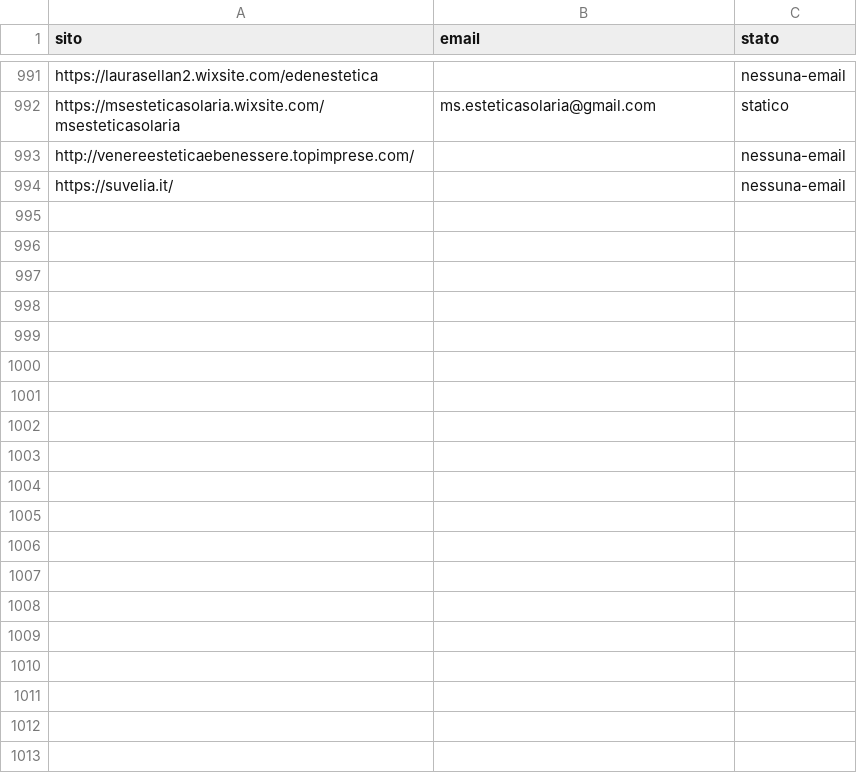
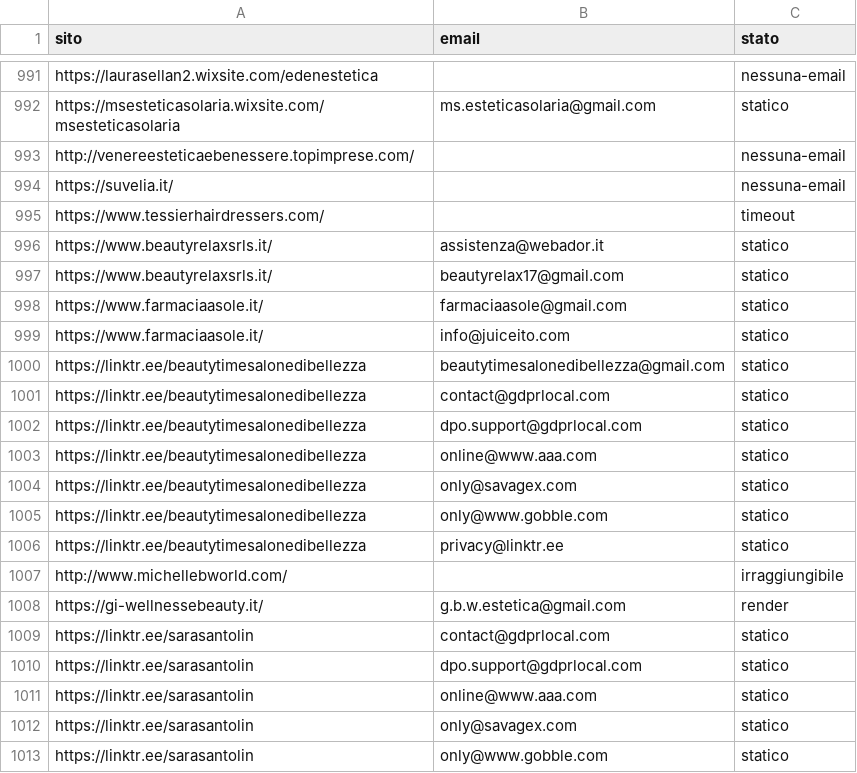
Before and after one commit to otticaclienti/scraper-estetica, a CSV file: emails.csv, drawn as a sheet; only a part is shown, gaps mark what is left out; the diff covers the shown part only.

```diff
--- a/emails.csv
+++ b/emails.csv
@@ -994 +994,20 @@ http://venereesteticaebenessere.topimprese.com/,,nessuna-email
 https://suvelia.it/,,nessuna-email
+https://www.tessierhairdressers.com/,,timeout
+https://www.beautyrelaxsrls.it/,assistenza@webador.it,statico
+https://www.beautyrelaxsrls.it/,beautyrelax17@gmail.com,statico
+https://www.farmaciaasole.it/,farmaciaasole@gmail.com,statico
+https://www.farmaciaasole.it/,info@juiceito.com,statico
+https://linktr.ee/beautytimesalonedibellezza,beautytimesalonedibellezza@gmail.com,statico
+https://linktr.ee/beautytimesalonedibellezza,contact@gdprlocal.com,statico
+https://linktr.ee/beautytimesalonedibellezza,dpo.support@gdprlocal.com,statico
+https://linktr.ee/beautytimesalonedibellezza,online@www.aaa.com,statico
+https://linktr.ee/beautytimesalonedibellezza,only@savagex.com,statico
+https://linktr.ee/beautytimesalonedibellezza,only@www.gobble.com,statico
+https://linktr.ee/beautytimesalonedibellezza,privacy@linktr.ee,statico
+http://www.michellebworld.com/,,irraggiungibile
+https://gi-wellnessebeauty.it/,g.b.w.estetica@gmail.com,render
+https://linktr.ee/sarasantolin,contact@gdprlocal.com,statico
+https://linktr.ee/sarasantolin,dpo.support@gdprlocal.com,statico
+https://linktr.ee/sarasantolin,online@www.aaa.com,statico
+https://linktr.ee/sarasantolin,only@savagex.com,statico
+https://linktr.ee/sarasantolin,only@www.gobble.com,statico
```
Also changed, not shown: 22 added rows elsewhere in this file, 1 other file.
